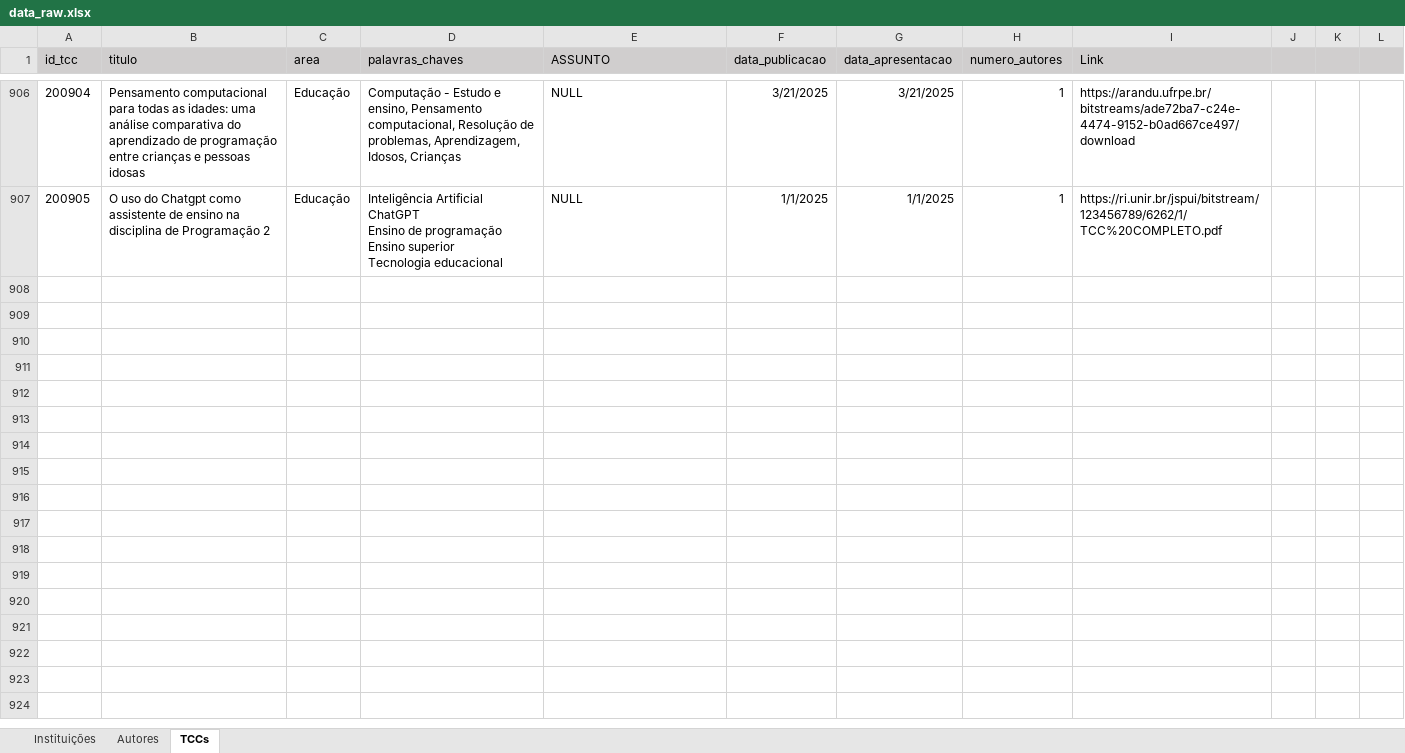
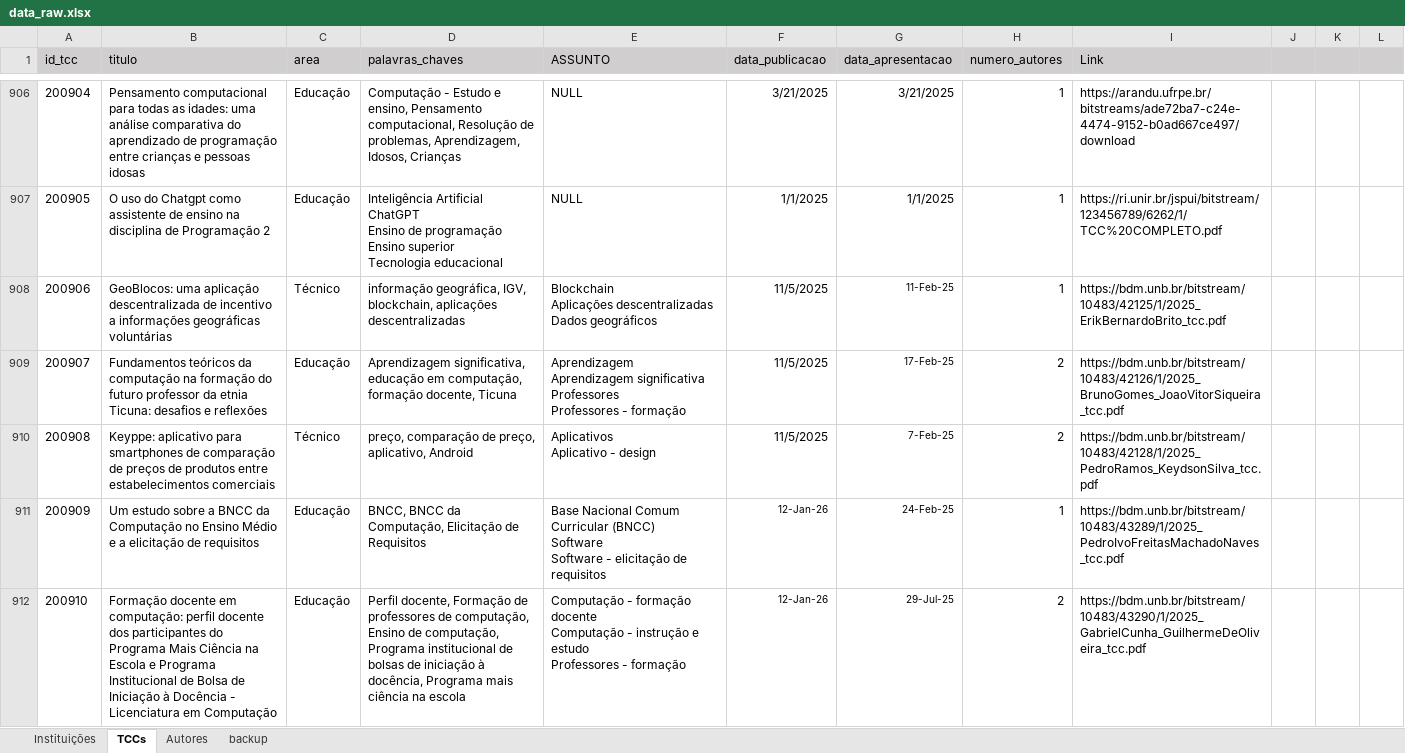
Before and after one commit to Geilsondss/Fluxo_da_Comunicacao_Cientifica_Lic_Comp, an Excel workbook: Data/data_raw.xlsx, sheet TCCs, drawn as a sheet; only a part is shown, gaps mark what is left out; values as stored, in another font and other column widths than the file's, no borders; ↵ is a line break in a cell; the diff covers the shown part only; the diff names each change by its address in the sheet, - before the commit and + after, or states it on an @@ line.

```diff
--- a/Data/data_raw.xlsx (sheet TCCs)
+++ b/Data/data_raw.xlsx (sheet TCCs)
+sheet tab: backup
@@ sheet tab order changed: Instituições | TCCs | Autores | backup @@
+row 908: 200906 | GeoBlocos: uma aplicação descentralizada de incentivo a informações geográficas voluntárias | Técnico | informação geográfica, IGV, blockchain, aplicações descentralizadas | Blockchain ↵ Aplicações descentralizadas ↵ Dados geográficos | 11/5/2025 | 11-Feb-25 | 1 | https://bdm.unb.br/bitstream/10483/42125/1/2025_ErikBernardoBrito_tcc.pdf
+row 909: 200907 | Fundamentos teóricos da computação na formação do futuro professor da etnia Ticuna: desafios e reflexões | Educação | Aprendizagem significativa, educação em computação, formação docente, Ticuna | Aprendizagem ↵ Aprendizagem significativa ↵ Professores ↵ Professores - formação | 11/5/2025 | 17-Feb-25 | 2 | https://bdm.unb.br/bitstream/10483/42126/1/2025_BrunoGomes_JoaoVitorSiqueira_tcc.pdf
+row 910: 200908 | Keyppe: aplicativo para smartphones de comparação de preços de produtos entre estabelecimentos comerciais | Técnico | preço, comparação de preço, aplicativo, Android | Aplicativos ↵ Aplicativo - design | 11/5/2025 | 7-Feb-25 | 2 | https://bdm.unb.br/bitstream/10483/42128/1/2025_PedroRamos_KeydsonSilva_tcc.pdf
+row 911: 200909 | Um estudo sobre a BNCC da Computação no Ensino Médio e a elicitação de requisitos | Educação | BNCC, BNCC da Computação, Elicitação de Requisitos | Base Nacional Comum Curricular (BNCC) ↵ Software ↵ Software - elicitação de requisitos | 12-Jan-26 | 24-Feb-25 | 1 | https://bdm.unb.br/bitstream/10483/43289/1/2025_PedroIvoFreitasMachadoNaves_tcc.pdf
+row 912: 200910 | Formação docente em computação: perfil docente dos participantes do Programa Mais Ciência na Escola e Programa Institucional de Bolsa de Iniciação à Docência - Licenciatura em Computação | Educação | Perfil docente, Formação de professores de computação, Ensino de computação, Programa institucional de bolsas de iniciação à docência, Programa mais ciência na escola | Computação - formação docente ↵ Computação - instrução e estudo ↵ Professores - formação | 12-Jan-26 | 29-Jul-25 | 2 | https://bdm.unb.br/bitstream/10483/43290/1/2025_GabrielCunha_GuilhermeDeOliveira_tcc.pdf
```
Also changed, not shown: 112 added rows and 2 edited cells elsewhere in this sheet, sheet Autores, Data/data_treated.xlsx.
